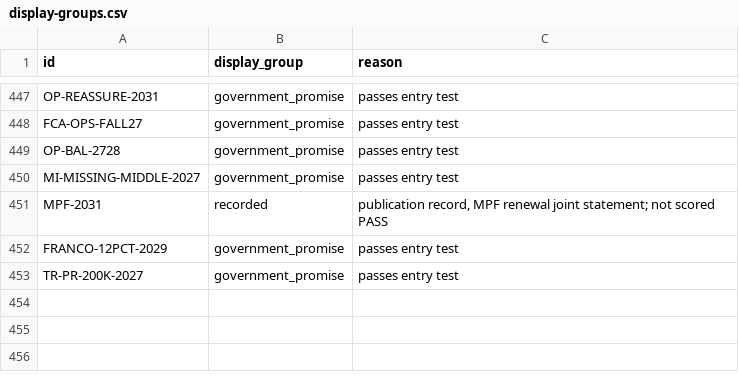
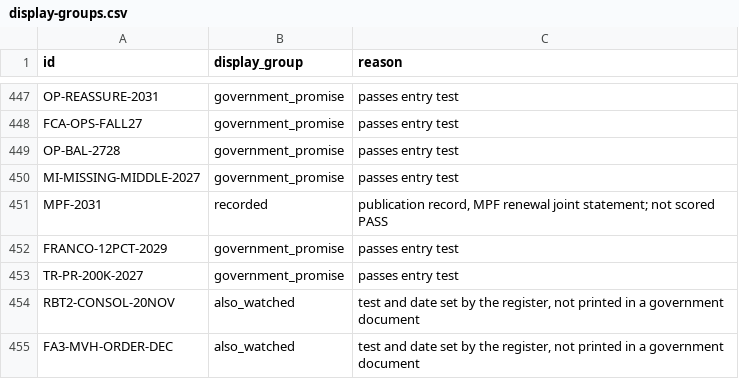
Before and after one commit to Citizenheldrecord/register, a CSV file: data/display-groups.csv, drawn as a sheet; only a part is shown, gaps mark what is left out.

```diff
--- a/data/display-groups.csv
+++ b/data/display-groups.csv
@@ -453 +453,3 @@ FRANCO-12PCT-2029,government_promise,passes entry test
 TR-PR-200K-2027,government_promise,passes entry test
+RBT2-CONSOL-20NOV,also_watched,"test and date set by the register, not printed in a government document"
+FA3-MVH-ORDER-DEC,also_watched,"test and date set by the register, not printed in a government document"
```
Also changed, not shown: data/entries.csv, data/row-annotations.csv, 13 other files.
